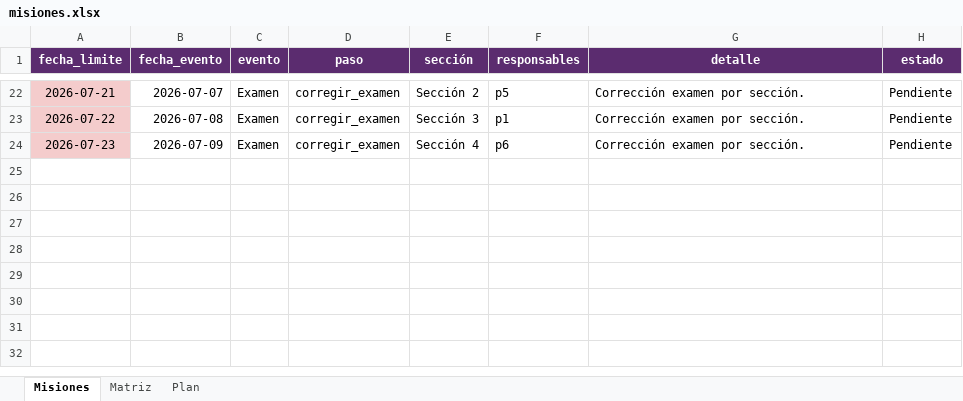
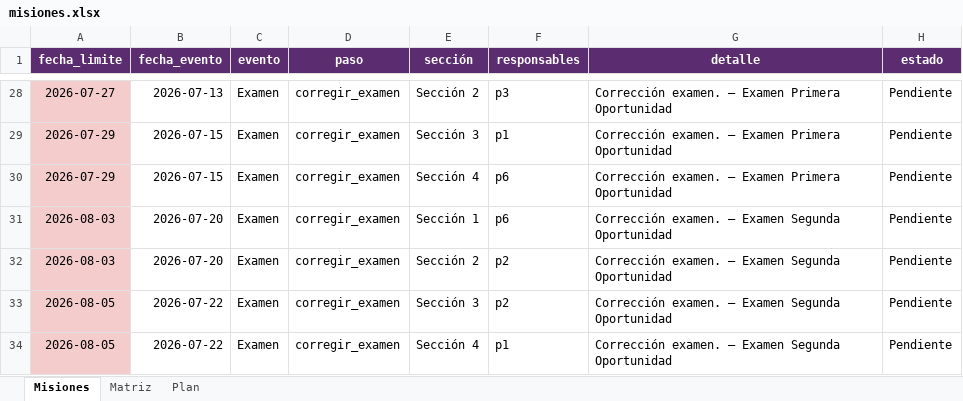
Before and after one commit to tomilee09/Calendario-Curso, an Excel workbook: data/fokito/misiones.xlsx, sheet Misiones, drawn as a sheet; only a part is shown, gaps mark what is left out; values as stored, in another font and other column widths than the file's, no borders; addresses are those after the commit; the diff covers the shown part only; the diff names each change by its address in the sheet, - before the commit and + after, or states it on an @@ line.

```diff
--- a/data/fokito/misiones.xlsx (sheet Misiones)
+++ b/data/fokito/misiones.xlsx (sheet Misiones)
-A28 (fecha_limite): 2026-07-21
+A28 (fecha_limite): 2026-07-27
-B28 (fecha_evento): 2026-07-07
+B28 (fecha_evento): 2026-07-13
-F28 (responsables): p5
+F28 (responsables): p3
-G28:G30 (detalle): Corrección examen por sección.
+G28:G30 (detalle): Corrección examen. — Examen Primera Oportunidad
-A29 (fecha_limite): 2026-07-22
+A29 (fecha_limite): 2026-07-29
-B29 (fecha_evento): 2026-07-08
+B29 (fecha_evento): 2026-07-15
-A30 (fecha_limite): 2026-07-23
+A30 (fecha_limite): 2026-07-29
-B30 (fecha_evento): 2026-07-09
+B30 (fecha_evento): 2026-07-15
+row 31: 2026-08-03 | 2026-07-20 | Examen | corregir_examen | Sección 1 | p6 | Corrección examen. — Examen Segunda Oportunidad | Pendiente
+row 32: 2026-08-03 | 2026-07-20 | Examen | corregir_examen | Sección 2 | p2 | Corrección examen. — Examen Segunda Oportunidad | Pendiente
+row 33: 2026-08-05 | 2026-07-22 | Examen | corregir_examen | Sección 3 | p2 | Corrección examen. — Examen Segunda Oportunidad | Pendiente
+row 34: 2026-08-05 | 2026-07-22 | Examen | corregir_examen | Sección 4 | p1 | Corrección examen. — Examen Segunda Oportunidad | Pendiente
```
Also changed, not shown: 12 added rows, 6 removed rows and 48 edited cells elsewhere in this sheet, sheet Plan, sheet Matriz, data/fokito/calendario.xlsx, data/medicina/calendario.xlsx, 10 other files.
